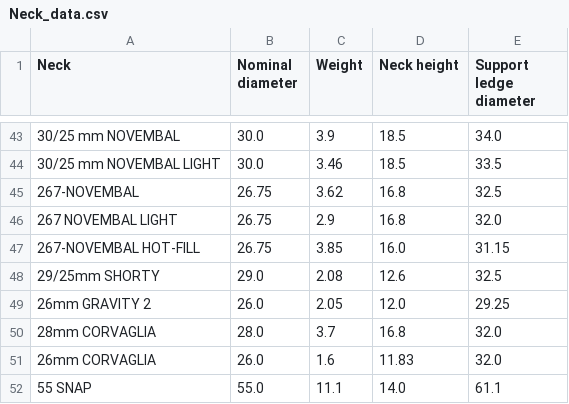
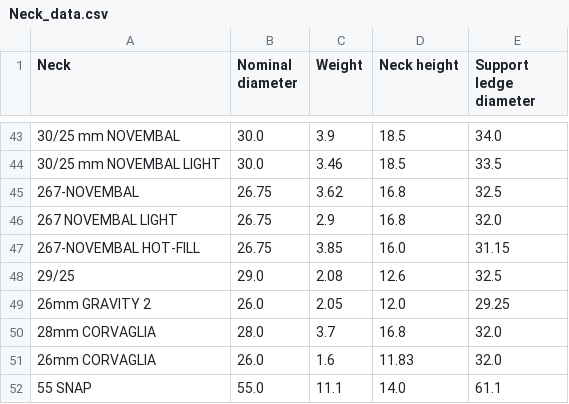
Before and after one commit to albe996/sipaCPQ, a CSV file: Neck_data.csv, drawn as a sheet; only a part is shown, gaps mark what is left out; the diff names each change by its address in the sheet, - before the commit and + after, or states it on an @@ line.

Commit message:
Update Neck_data.csv

```diff
--- a/Neck_data.csv
+++ b/Neck_data.csv
-A48 (Neck): 29/25mm SHORTY
+A48 (Neck): 29/25
```
